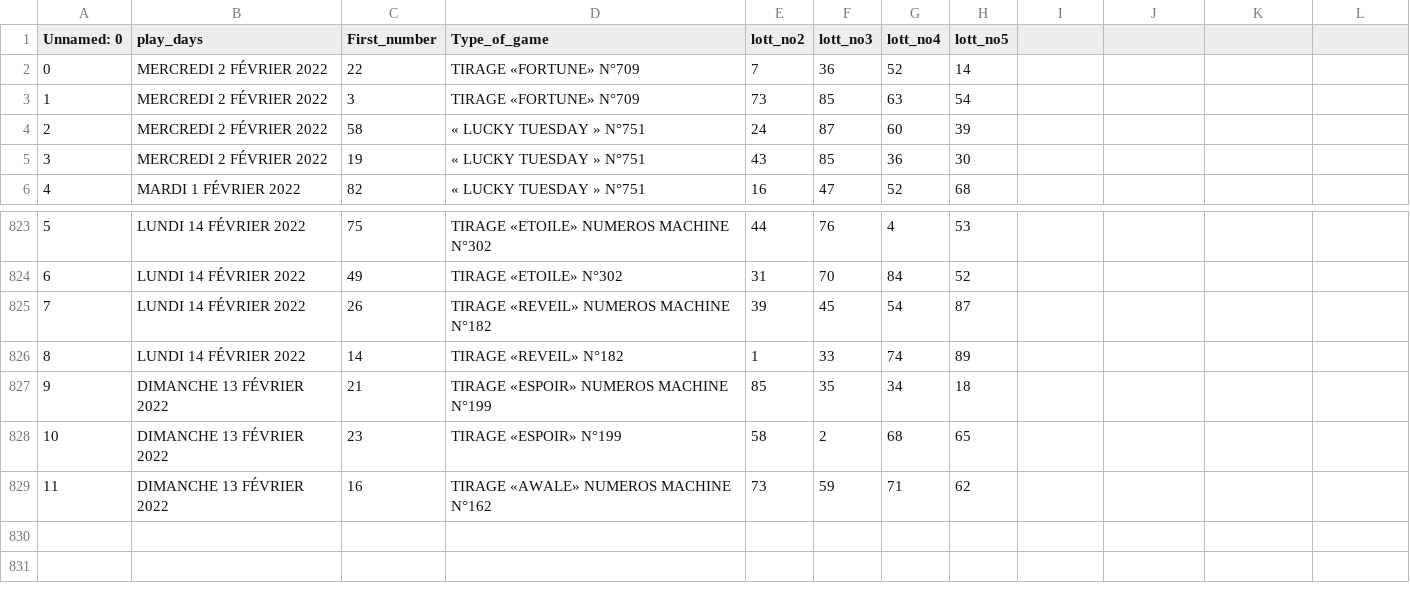
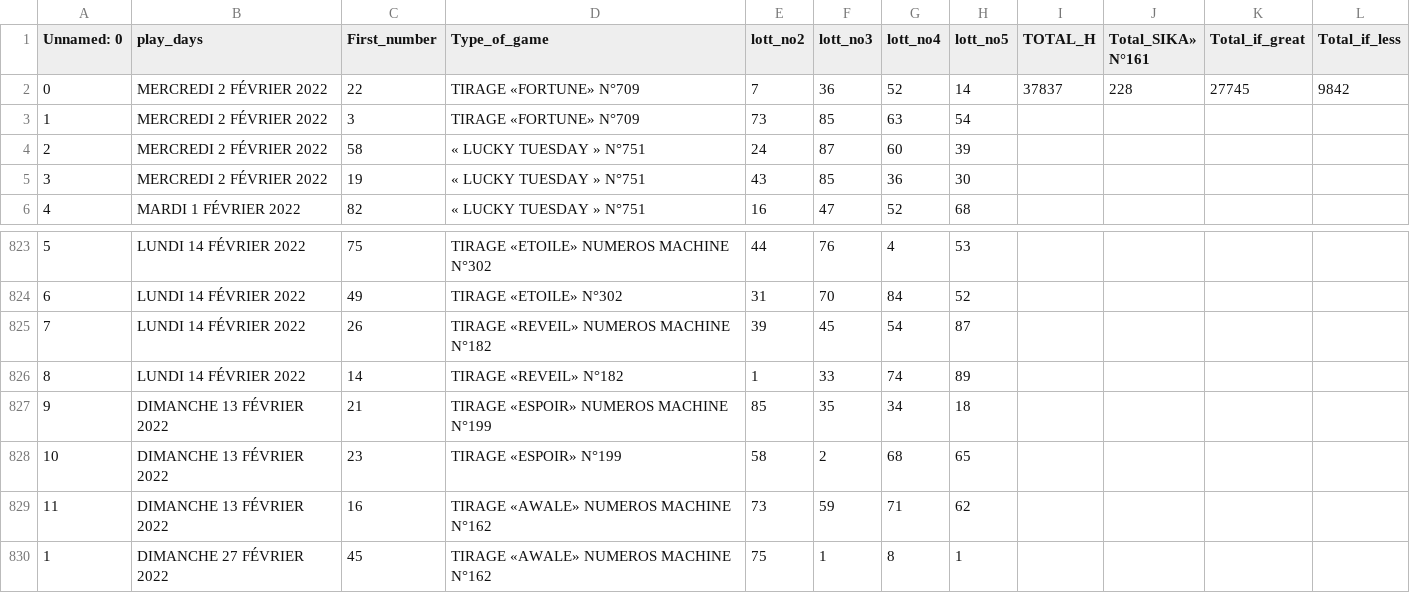
Before and after one commit to olivierla412/Base_Folder, a CSV file: Lot/Big_data.csv, drawn as a sheet; only a part is shown, gaps mark what is left out; the diff names each change by its address in the sheet, - before the commit and + after, or states it on an @@ line.

```diff
--- a/Lot/Big_data.csv
+++ b/Lot/Big_data.csv
-I1: (empty)
+I1: TOTAL_H
-J1: (empty)
+J1: Total_SIKA» N°161
-K1: (empty)
+K1: Total_if_great
-L1: (empty)
+L1: Total_if_less
-I2 (TOTAL_H): (empty)
+I2 (TOTAL_H): 37837
-J2 (Total_SIKA» N°161): (empty)
+J2 (Total_SIKA» N°161): 228
-K2 (Total_if_great): (empty)
+K2 (Total_if_great): 27745
-L2 (Total_if_less): (empty)
+L2 (Total_if_less): 9842
+row 830: 1 | DIMANCHE 27 FÉVRIER 2022 | 45 | TIRAGE «AWALE» NUMEROS MACHINE N°162 | 75 | 1 | 8 | 1
```
Also changed, not shown: 6 other files.
